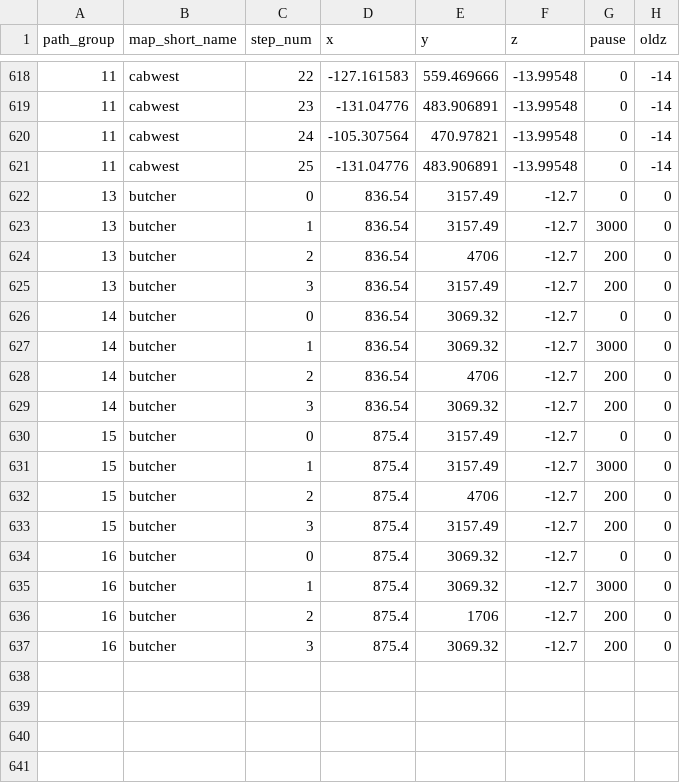
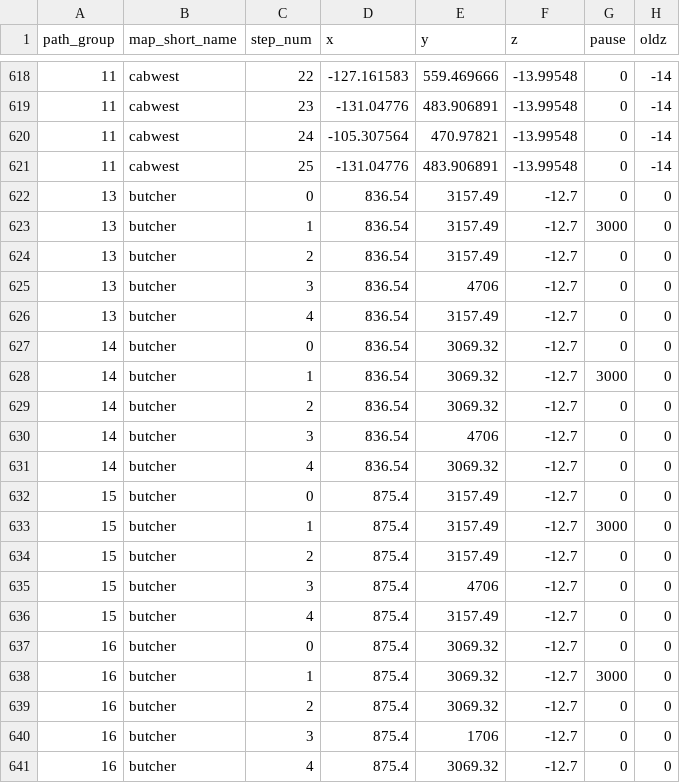
Before and after one commit to NathanHandley/EQWOWConverter, a CSV file: Assets/WorldData/TransportShipPathNodes.csv, drawn as a sheet; only a part is shown, gaps mark what is left out.

Commit message:
Pass transport triggers to server

```diff
--- a/Assets/WorldData/TransportShipPathNodes.csv
+++ b/Assets/WorldData/TransportShipPathNodes.csv
@@ -623,15 +623,19 @@
 13|butcher|1|836.54|3157.49|-12.7|3000|0
-13|butcher|2|836.54|4706|-12.7|200|0
-13|butcher|3|836.54|3157.49|-12.7|200|0
+13|butcher|2|836.54|3157.49|-12.7|0|0
+13|butcher|3|836.54|4706|-12.7|0|0
+13|butcher|4|836.54|3157.49|-12.7|0|0
 14|butcher|0|836.54|3069.32|-12.7|0|0
 14|butcher|1|836.54|3069.32|-12.7|3000|0
-14|butcher|2|836.54|4706|-12.7|200|0
-14|butcher|3|836.54|3069.32|-12.7|200|0
+14|butcher|2|836.54|3069.32|-12.7|0|0
+14|butcher|3|836.54|4706|-12.7|0|0
+14|butcher|4|836.54|3069.32|-12.7|0|0
 15|butcher|0|875.4|3157.49|-12.7|0|0
 15|butcher|1|875.4|3157.49|-12.7|3000|0
-15|butcher|2|875.4|4706|-12.7|200|0
-15|butcher|3|875.4|3157.49|-12.7|200|0
+15|butcher|2|875.4|3157.49|-12.7|0|0
+15|butcher|3|875.4|4706|-12.7|0|0
+15|butcher|4|875.4|3157.49|-12.7|0|0
 16|butcher|0|875.4|3069.32|-12.7|0|0
 16|butcher|1|875.4|3069.32|-12.7|3000|0
-16|butcher|2|875.4|1706|-12.7|200|0
-16|butcher|3|875.4|3069.32|-12.7|200|0
+16|butcher|2|875.4|3069.32|-12.7|0|0
+16|butcher|3|875.4|1706|-12.7|0|0
+16|butcher|4|875.4|3069.32|-12.7|0|0
```
Also changed, not shown: Assets/WorldData/TransportShips.csv, 2 other files.
